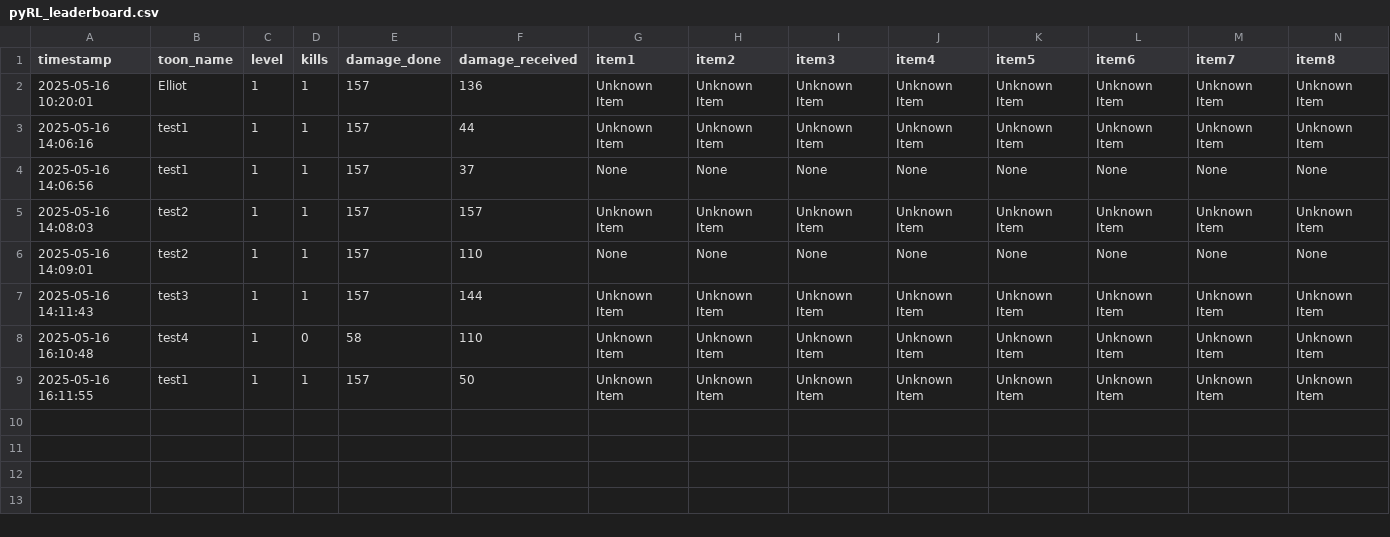
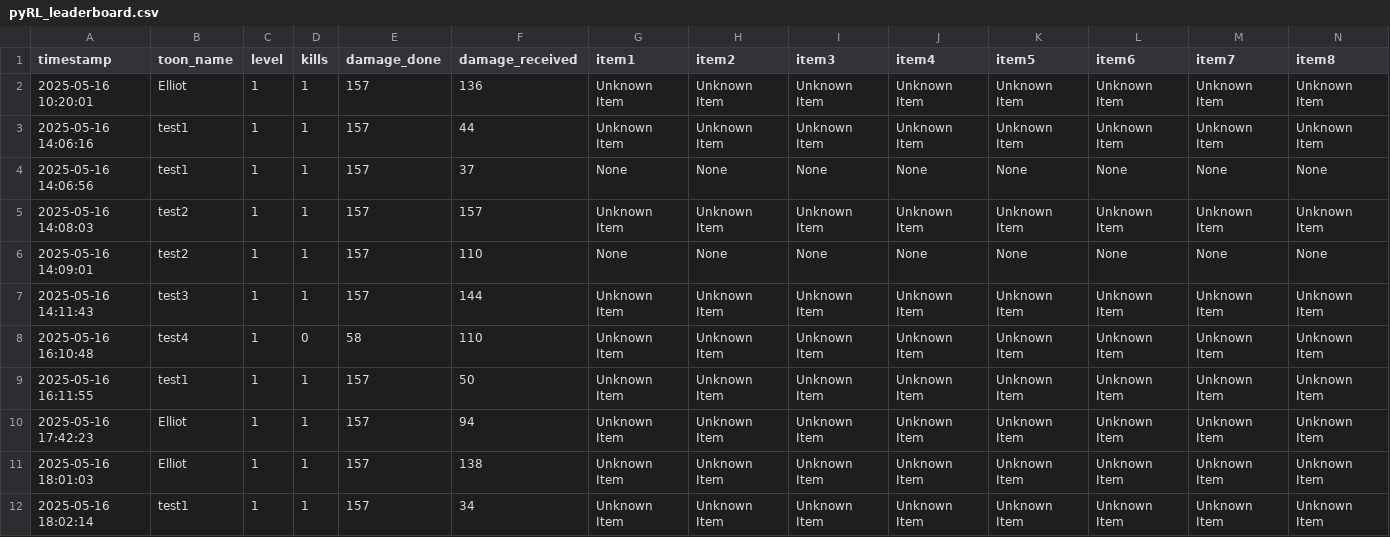
Before and after one commit to sceadwian/zDrugMaker, a CSV file: pyRLuta/pyRL_leaderboard.csv, drawn as a sheet; only a part is shown; rows hold the shown columns only; the diff names each change by its address in the sheet, - before the commit and + after, or states it on an @@ line.

```diff
--- a/pyRLuta/pyRL_leaderboard.csv
+++ b/pyRLuta/pyRL_leaderboard.csv
+row 10: 2025-05-16 17:42:23 | Elliot | 1 | 1 | 157 | 94 | Unknown Item | Unknown Item | Unknown Item | Unknown Item | Unknown Item | Unknown Item | Unknown Item | Unknown Item
+row 11: 2025-05-16 18:01:03 | Elliot | 1 | 1 | 157 | 138 | Unknown Item | Unknown Item | Unknown Item | Unknown Item | Unknown Item | Unknown Item | Unknown Item | Unknown Item
+row 12: 2025-05-16 18:02:14 | test1 | 1 | 1 | 157 | 34 | Unknown Item | Unknown Item | Unknown Item | Unknown Item | Unknown Item | Unknown Item | Unknown Item | Unknown Item
```
Also changed, not shown: pyRLuta/pyRL_saved.csv.
